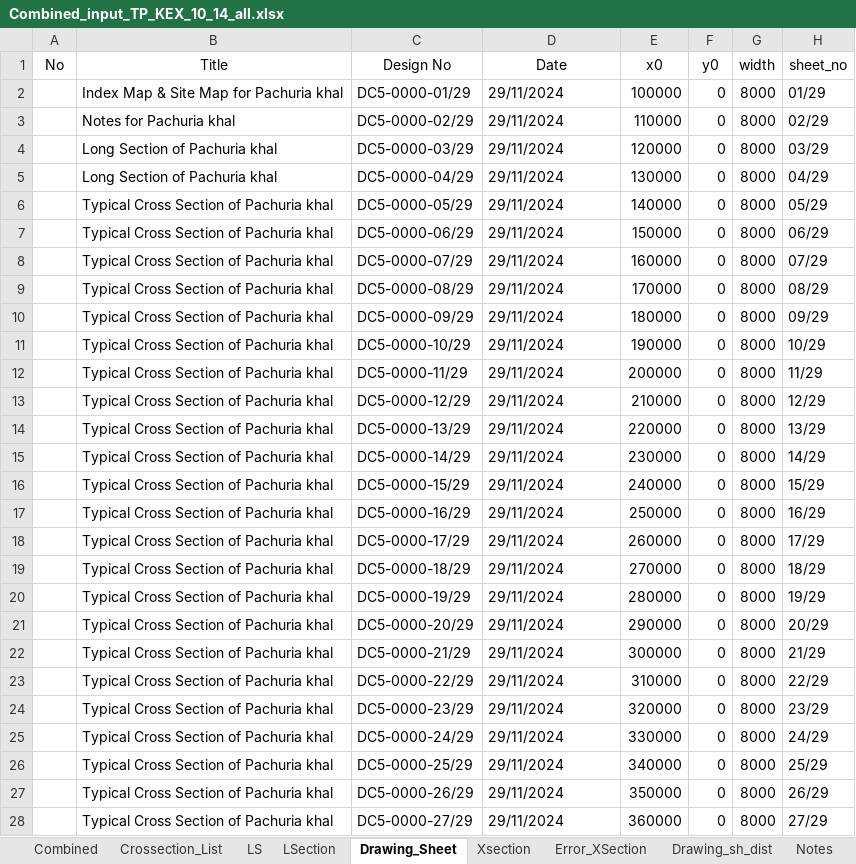
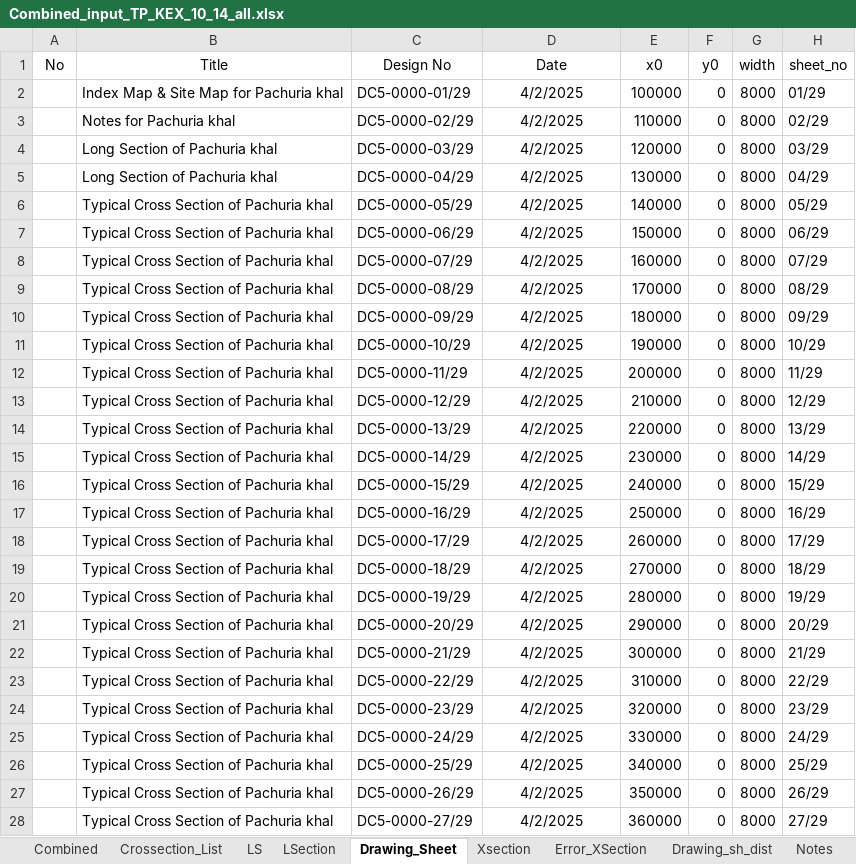
Before and after one commit to design-circle5-design/Design_All_DC_5, an Excel workbook: AEMostofa/Southwest Project/SMO Gopalgonj/Khal/P2/XL OF CROSS SECTION/Pachuria Khal/Combined_input_TP_KEX_10_14_all.xlsx, sheet Drawing_Sheet, drawn as a sheet; only a part is shown; values as stored, in another font and other column widths than the file's, no borders; the diff covers the shown part only; the diff names each change by its address in the sheet, - before the commit and + after, or states it on an @@ line.

```diff
--- a/AEMostofa/Southwest Project/SMO Gopalgonj/Khal/P2/XL OF CROSS SECTION/Pachuria Khal/Combined_input_TP_KEX_10_14_all.xlsx (sheet Drawing_Sheet)
+++ b/AEMostofa/Southwest Project/SMO Gopalgonj/Khal/P2/XL OF CROSS SECTION/Pachuria Khal/Combined_input_TP_KEX_10_14_all.xlsx (sheet Drawing_Sheet)
-D2:D28 (Date): 29/11/2024
+D2:D28 (Date): 4/2/2025
-D2:D28 alignment: left
+D2:D28 alignment: center
```
Also changed, not shown: 2 edited cells and cell formats elsewhere in this sheet, sheet Combined, sheet Xsection, sheet Headers, hidden cells, 10 other files.
